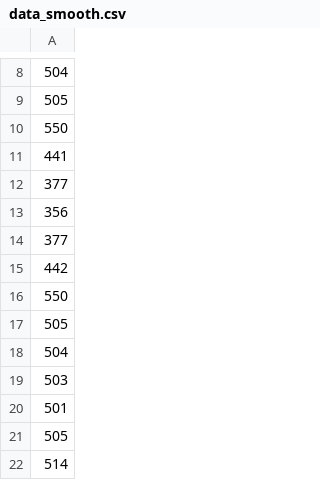
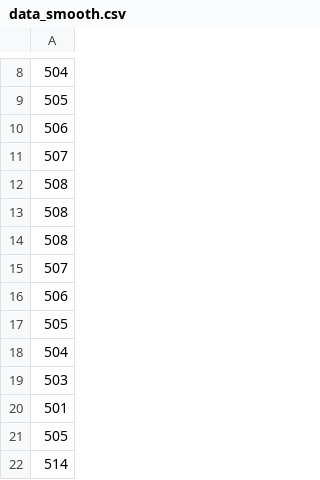
Before and after one commit to SvrAdityaReddy/RTOS, a CSV file: Assignment_1/data_smooth.csv, drawn as a sheet; only a part is shown, gaps mark what is left out.

```diff
--- a/Assignment_1/data_smooth.csv
+++ b/Assignment_1/data_smooth.csv
@@ -9,9 +9,9 @@
 505
-550
-441
-377
-356
-377
-442
-550
+506
+507
+508
+508
+508
+507
+506
 505
```
Also changed, not shown: Assignment_1/data.csv, Assignment_1/data_smooth_average.csv, 7 other files.
